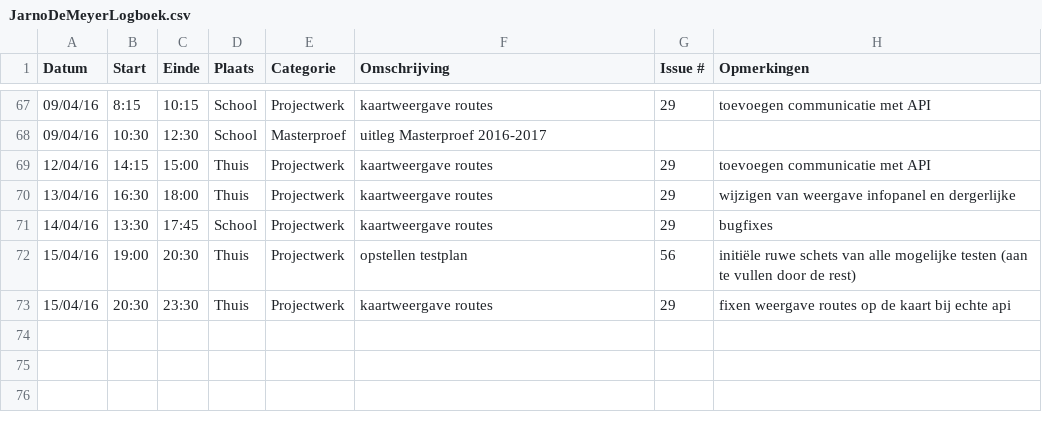
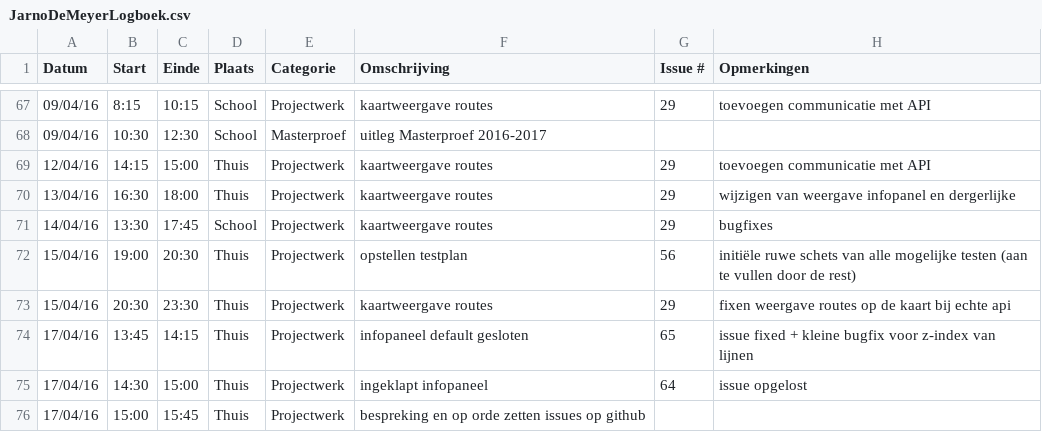
Before and after one commit to ghentlivinglab/Traffic-Travel-Time-Analyzer-1, a CSV file: JarnoDeMeyerLogboek.csv, drawn as a sheet; only a part is shown, gaps mark what is left out.

Commit message:
Update JarnoDeMeyerLogboek.csv

```diff
--- a/JarnoDeMeyerLogboek.csv
+++ b/JarnoDeMeyerLogboek.csv
@@ -73 +73,4 @@ Datum,Start,Einde,Plaats,Categorie,Omschrijving,Issue #,Opmerkingen
 15/04/16,20:30,23:30,Thuis,Projectwerk,kaartweergave routes,29,fixen weergave routes op de kaart bij echte api
+17/04/16,13:45,14:15,Thuis,Projectwerk,infopaneel default gesloten,65,issue fixed + kleine bugfix voor z-index van lijnen
+17/04/16,14:30,15:00,Thuis,Projectwerk,ingeklapt infopaneel,64,issue opgelost
+17/04/16,15:00,15:45,Thuis,Projectwerk,bespreking en op orde zetten issues op github,,
```
